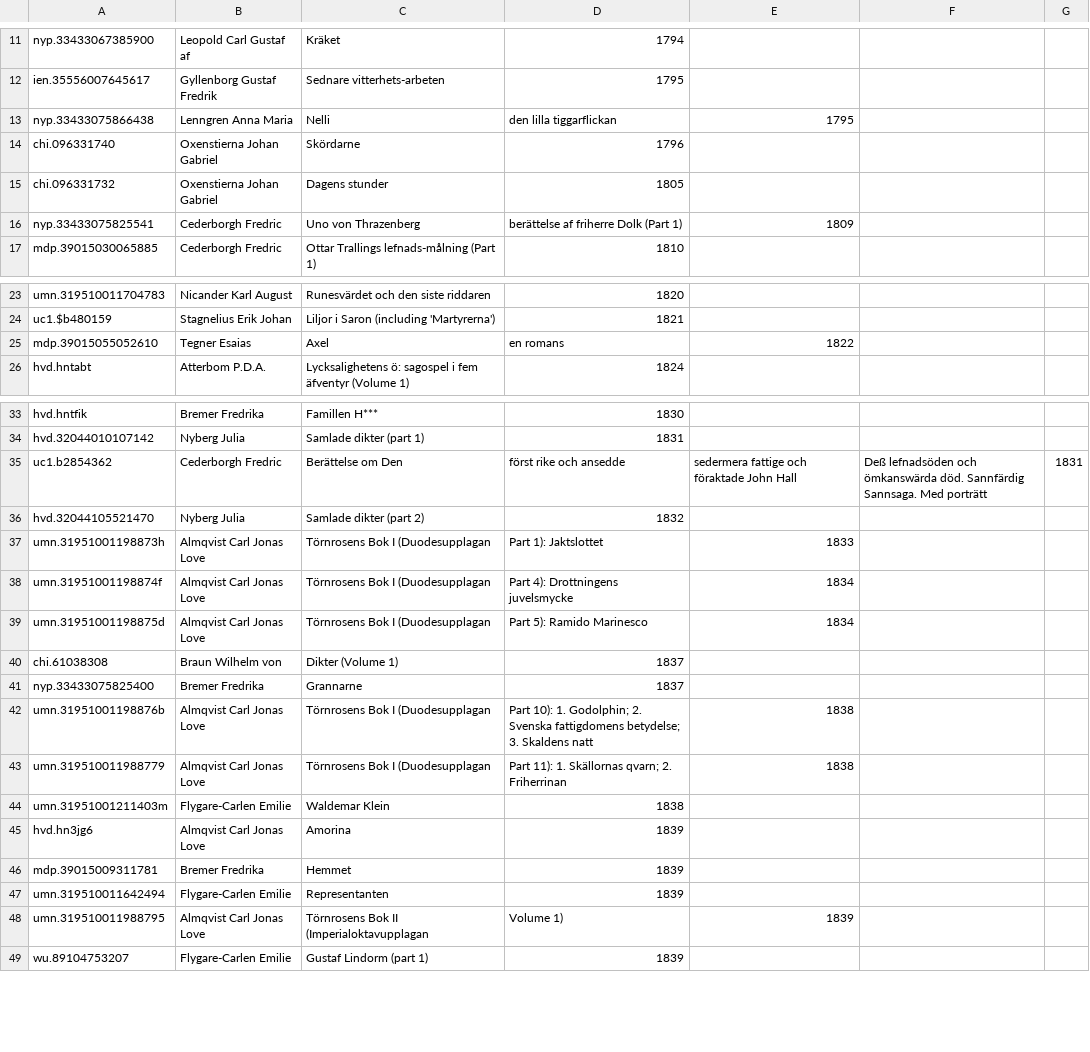
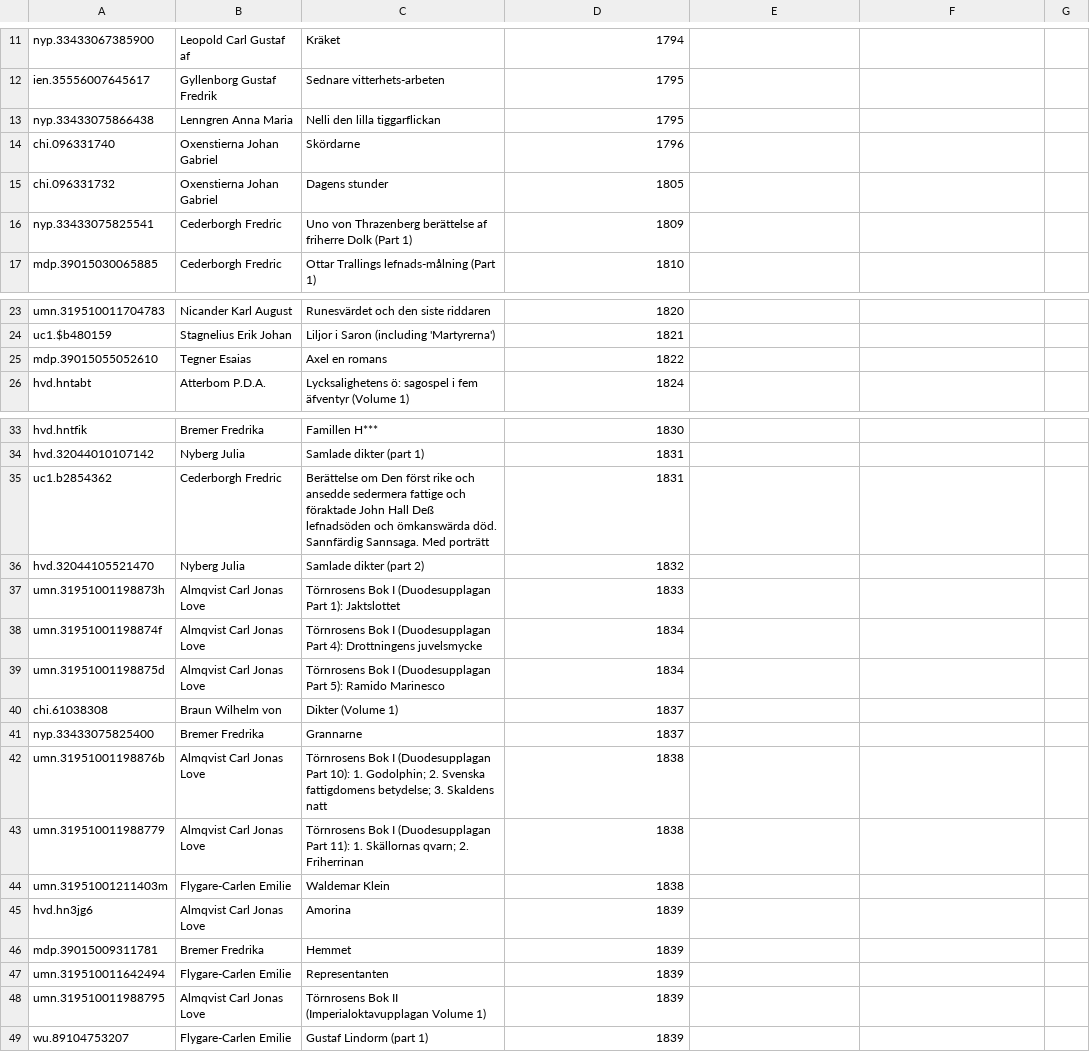
Before and after one commit to hicsail/corpus, a CSV file: parsing/data/csv/HT/swedish.csv, drawn as a sheet; only a part is shown, gaps mark what is left out; the diff covers the shown part only.

```diff
--- a/parsing/data/csv/HT/swedish.csv
+++ b/parsing/data/csv/HT/swedish.csv
@@ -12,6 +12,6 @@ nyp.33433067385900,Leopold Carl Gustaf af,Kräket,1794
 ien.35556007645617,Gyllenborg Gustaf Fredrik,Sednare vitterhets-arbeten,1795
-nyp.33433075866438,Lenngren Anna Maria,Nelli, den lilla tiggarflickan,1795
+nyp.33433075866438,Lenngren Anna Maria,Nelli den lilla tiggarflickan,1795
 chi.096331740,Oxenstierna Johan Gabriel,Skördarne,1796
 chi.096331732,Oxenstierna Johan Gabriel,Dagens stunder,1805
-nyp.33433075825541,Cederborgh Fredric,Uno von Thrazenberg, berättelse af friherre Dolk (Part 1),1809
+nyp.33433075825541,Cederborgh Fredric,Uno von Thrazenberg berättelse af friherre Dolk (Part 1),1809
 mdp.39015030065885,Cederborgh Fredric,Ottar Trallings lefnads-målning (Part 1),1810
@@ -24,3 +24,3 @@ umn.319510011704783,Nicander Karl August,Runesvärdet och den siste riddaren,182
 uc1.$b480159,Stagnelius Erik Johan,Liljor i Saron (including 'Martyrerna'),1821
-mdp.39015055052610,Tegner Esaias,Axel, en romans,1822
+mdp.39015055052610,Tegner Esaias,Axel en romans,1822
 hvd.hntabt,Atterbom P.D.A.,Lycksalighetens ö: sagospel i fem äfventyr (Volume 1),1824
@@ -34,11 +34,11 @@ hvd.hntfik,Bremer Fredrika,Famillen H***,1830
 hvd.32044010107142,Nyberg Julia,Samlade dikter (part 1),1831
-uc1.b2854362,Cederborgh Fredric,Berättelse om Den, först rike och ansedde, sedermera fattige och föraktade John Hall, Deß lefnadsöden och ömkanswärda död. Sannfärdig Sannsaga. Med porträtt,1831
+uc1.b2854362,Cederborgh Fredric,Berättelse om Den först rike och ansedde sedermera fattige och föraktade John Hall Deß lefnadsöden och ömkanswärda död. Sannfärdig Sannsaga. Med porträtt,1831
 hvd.32044105521470,Nyberg Julia,Samlade dikter (part 2),1832
-umn.31951001198873h,Almqvist Carl Jonas Love,Törnrosens Bok I (Duodesupplagan, Part 1): Jaktslottet,1833
-umn.31951001198874f,Almqvist Carl Jonas Love,Törnrosens Bok I (Duodesupplagan, Part 4): Drottningens juvelsmycke,1834
-umn.31951001198875d,Almqvist Carl Jonas Love,Törnrosens Bok I (Duodesupplagan, Part 5): Ramido Marinesco,1834
+umn.31951001198873h,Almqvist Carl Jonas Love,Törnrosens Bok I (Duodesupplagan Part 1): Jaktslottet,1833
+umn.31951001198874f,Almqvist Carl Jonas Love,Törnrosens Bok I (Duodesupplagan Part 4): Drottningens juvelsmycke,1834
+umn.31951001198875d,Almqvist Carl Jonas Love,Törnrosens Bok I (Duodesupplagan Part 5): Ramido Marinesco,1834
 chi.61038308,Braun Wilhelm von,Dikter (Volume 1),1837
 nyp.33433075825400,Bremer Fredrika,Grannarne,1837
-umn.31951001198876b,Almqvist Carl Jonas Love,Törnrosens Bok I (Duodesupplagan, Part 10): 1. Godolphin; 2. Svenska fattigdomens betydelse; 3. Skaldens natt,1838
-umn.319510011988779,Almqvist Carl Jonas Love,Törnrosens Bok I (Duodesupplagan, Part 11): 1. Skällornas qvarn; 2. Friherrinan,1838
+umn.31951001198876b,Almqvist Carl Jonas Love,Törnrosens Bok I (Duodesupplagan Part 10): 1. Godolphin; 2. Svenska fattigdomens betydelse; 3. Skaldens natt,1838
+umn.319510011988779,Almqvist Carl Jonas Love,Törnrosens Bok I (Duodesupplagan Part 11): 1. Skällornas qvarn; 2. Friherrinan,1838
 umn.31951001211403m,Flygare-Carlen Emilie,Waldemar Klein,1838
@@ -47,3 +47,3 @@ mdp.39015009311781,Bremer Fredrika,Hemmet,1839
 umn.319510011642494,Flygare-Carlen Emilie,Representanten,1839
-umn.319510011988795,Almqvist Carl Jonas Love,Törnrosens Bok II (Imperialoktavupplagan, Volume 1),1839
+umn.319510011988795,Almqvist Carl Jonas Love,Törnrosens Bok II (Imperialoktavupplagan Volume 1),1839
 wu.89104753207,Flygare-Carlen Emilie,Gustaf Lindorm (part 1),1839
```
Also changed, not shown: 22 edited cells elsewhere in this file, parsing/data/csv/DM/dutch.csv.
